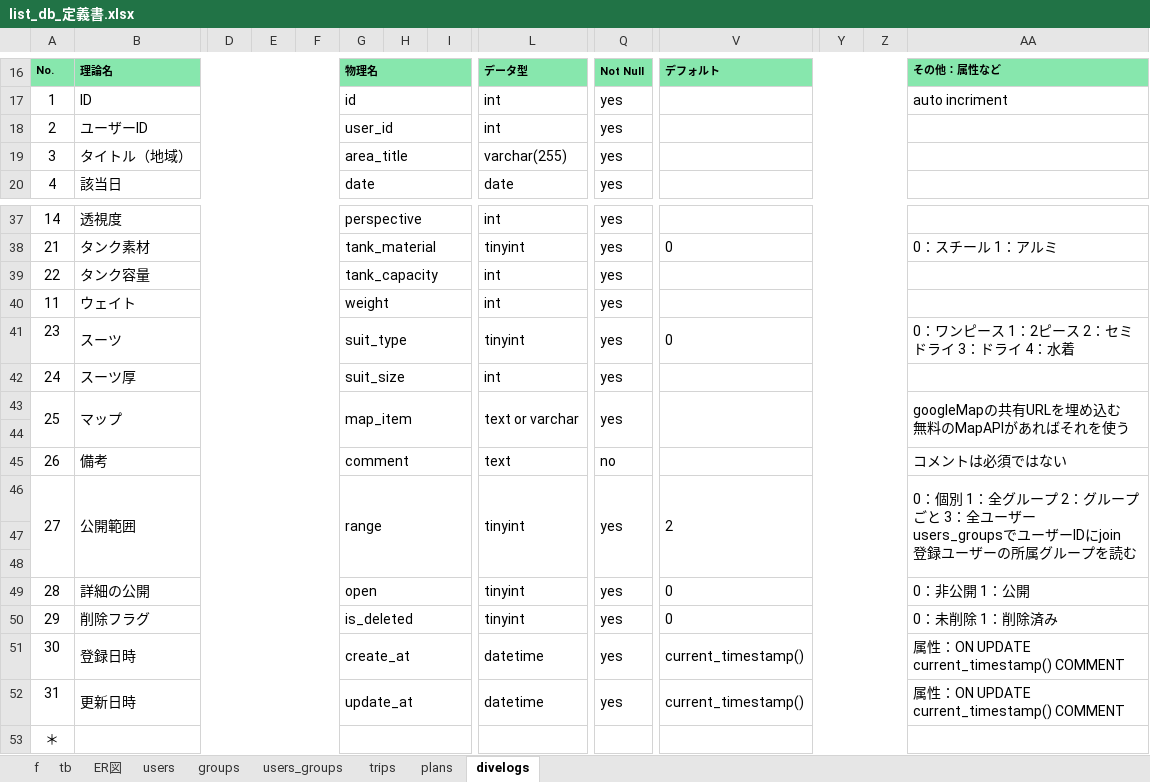
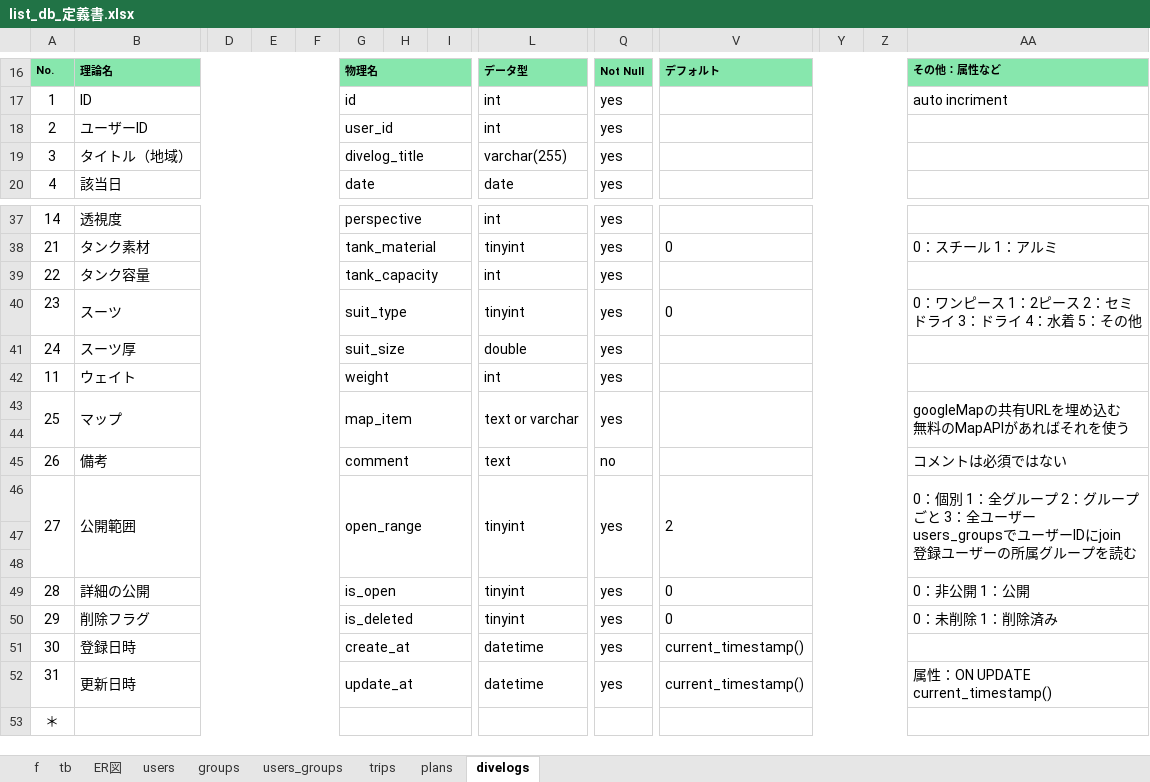
Before and after one commit to gone0021/GroupList, an Excel workbook: doc/詳細設計/list_db_定義書.xlsx, sheet divelogs, drawn as a sheet; only a part is shown, gaps mark what is left out; values as stored, in another font and other column widths than the file's, no borders; removed rows and columns are numbered as before the commit, all else as after; rows hold the shown columns only; the diff names each change by its address in the sheet, - before the commit and + after, or states it on an @@ line.

```diff
--- a/doc/詳細設計/list_db_定義書.xlsx (sheet divelogs)
+++ b/doc/詳細設計/list_db_定義書.xlsx (sheet divelogs)
-G19: area_title
+G19: divelog_title
+row 40: 23 | スーツ |  |  |  | suit_type |  |  | tinyint | yes | 0 |  |  | 0：ワンピース 1：2ピース 2：セミドライ 3：ドライ 4：水着 5：その他
+row 41: 24 | スーツ厚 |  |  |  | suit_size |  |  | double | yes
-row 41: 23 | スーツ |  |  |  | suit_type |  |  | tinyint | yes | 0 |  |  | 0：ワンピース 1：2ピース 2：セミドライ 3：ドライ 4：水着
-row 42: 24 | スーツ厚 |  |  |  | suit_size |  |  | int | yes
-G46: range
+G46: open_range
-G49: open
+G49: is_open
-AA51: 属性：ON UPDATE current_timestamp() COMMENT
+AA51: (empty)
-AA52: 属性：ON UPDATE current_timestamp() COMMENT
+AA52: 属性：ON UPDATE current_timestamp()
```
Also changed, not shown: sheet trips, sheet groups, sheet users, sheet plans, sheet users_groups, formulas that keep their value, 2 other files.
